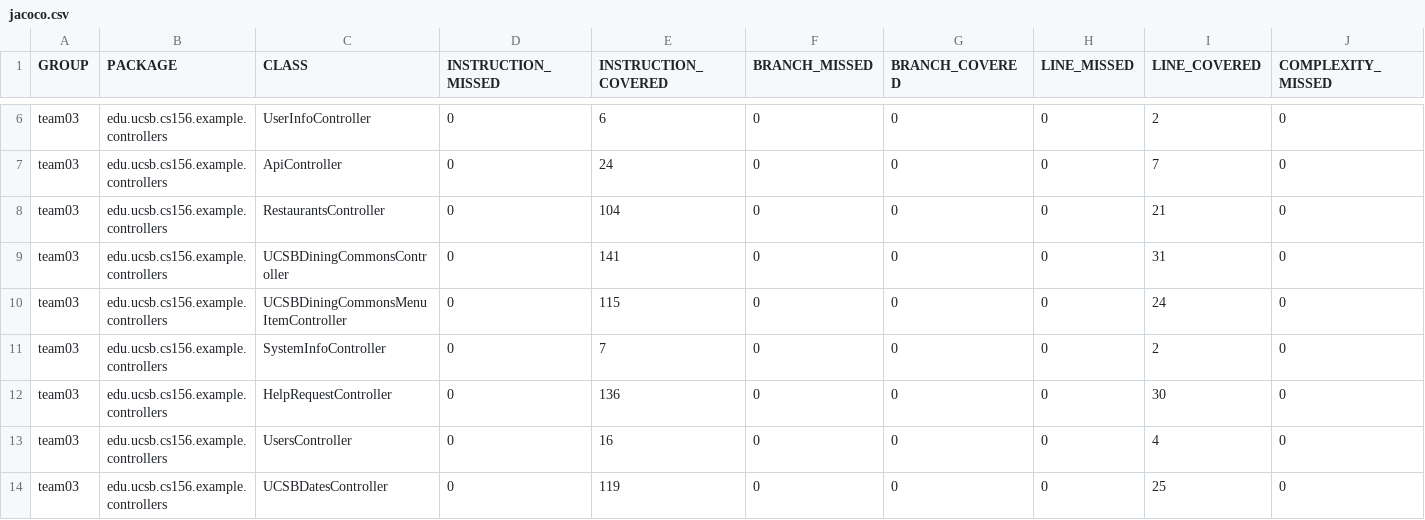
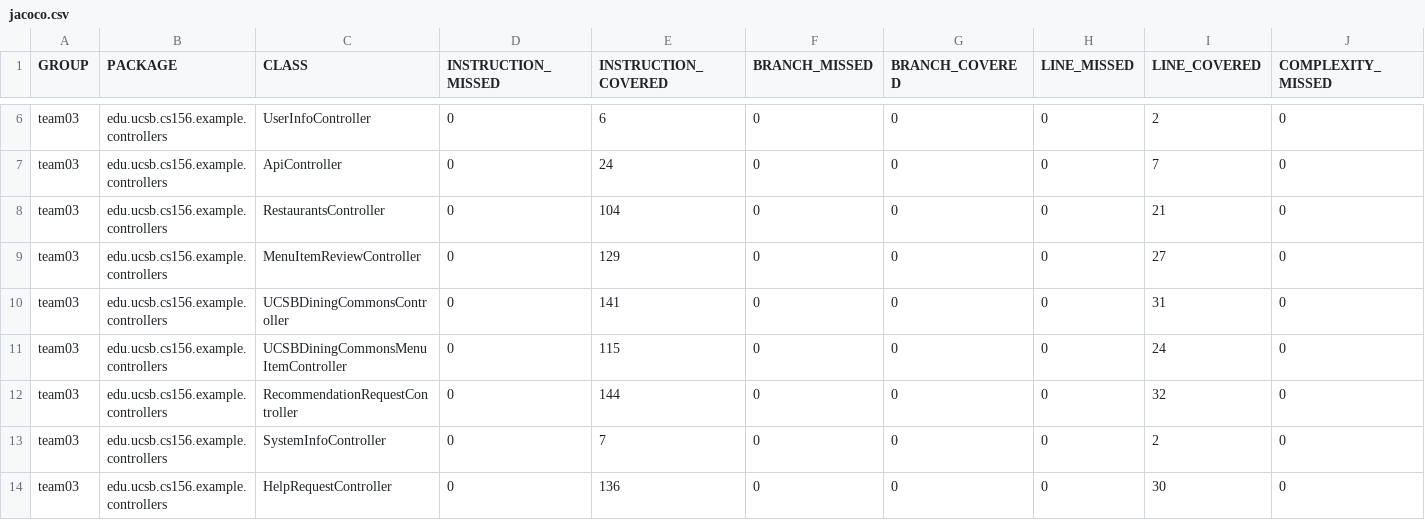
Before and after one commit to ucsb-cs156-w24/team03-w24-6pm-3, a CSV file: prs/84/jacoco/jacoco.csv, drawn as a sheet; only a part is shown, gaps mark what is left out; the shorter side is filled out with more unchanged rows; rows hold the shown columns only; the diff names each change by its address in the sheet, - before the commit and + after, or states it on an @@ line.

Commit message:
Deploying to gh-pages from @ ucsb-cs156-w24/team03-w24-6pm-3@d59420d700ac613df76d8a83f660f2da10a178db 🚀

```diff
--- a/prs/84/jacoco/jacoco.csv
+++ b/prs/84/jacoco/jacoco.csv
+row 9: team03 | edu.ucsb.cs156.example.controllers | MenuItemReviewController | 0 | 129 | 0 | 0 | 0 | 27 | 0
+row 12: team03 | edu.ucsb.cs156.example.controllers | RecommendationRequestController | 0 | 144 | 0 | 0 | 0 | 32 | 0
```
Also changed, not shown: 9 other files.
